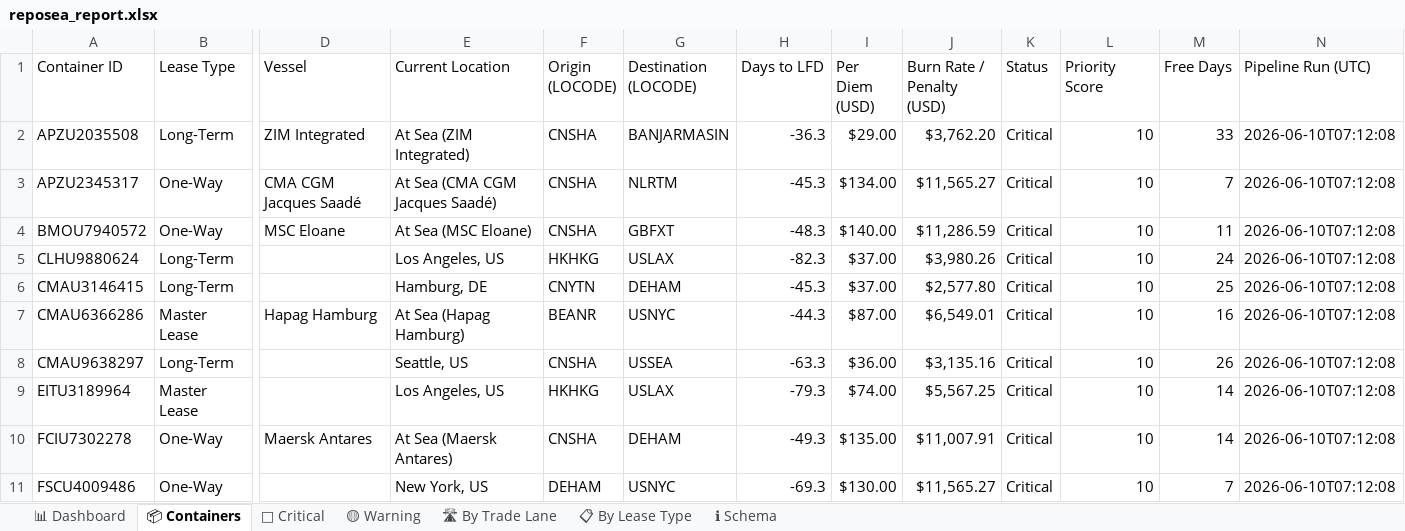
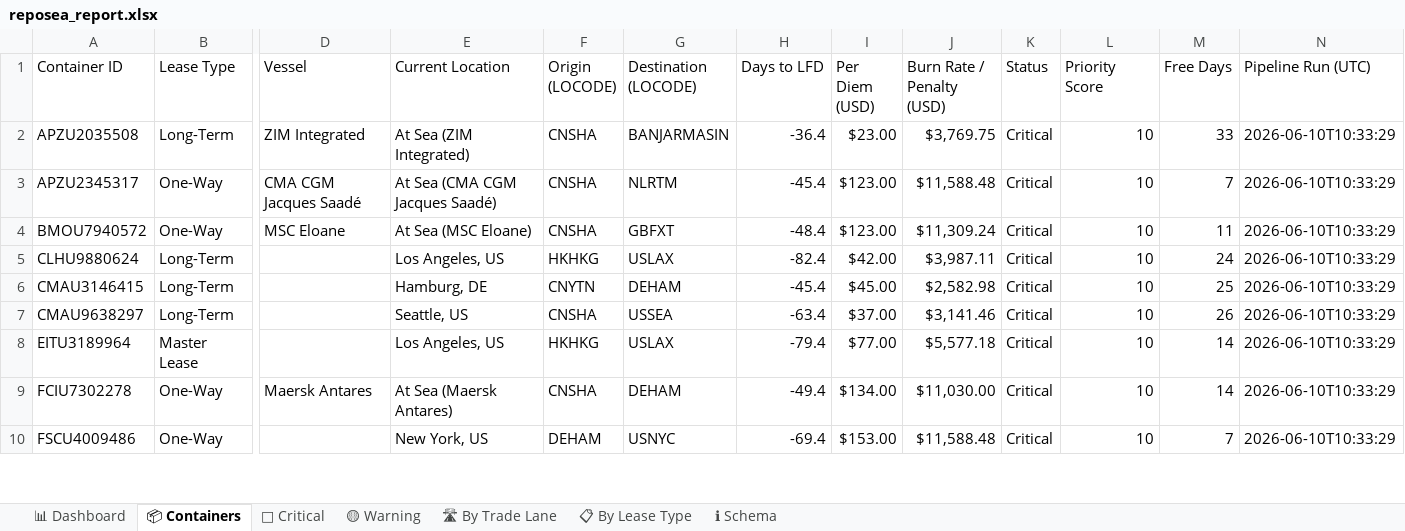
Before and after one commit to rahulmistry18/Reposea_container_optimizer, an Excel workbook: data/exports/reposea_report.xlsx, sheet 📦 Containers, drawn as a sheet; only a part is shown, gaps mark what is left out; values as stored, in another font and other column widths than the file's, no cell formats; table styles not drawn; removed rows and columns are numbered as before the commit, all else as after; rows hold the shown columns only; the diff covers the shown part only; the diff names each change by its address in the sheet, - before the commit and + after, or states it on an @@ line.

Commit message:
chore(data): pipeline run 2026-06-10T02:33:30Z [skip ci]

```diff
--- a/data/exports/reposea_report.xlsx (sheet 📦 Containers)
+++ b/data/exports/reposea_report.xlsx (sheet 📦 Containers)
-H2 (Days to LFD): -36.3
+H2 (Days to LFD): -36.4
-I2 (Per Diem (USD)): $29.00
+I2 (Per Diem (USD)): $23.00
-J2 (Burn Rate / Penalty (USD)): $3,762.20
+J2 (Burn Rate / Penalty (USD)): $3,769.75
-N2:N6 (Pipeline Run (UTC)): 2026-06-10T07:12:08
+N2:N6 (Pipeline Run (UTC)): 2026-06-10T10:33:29
-H3 (Days to LFD): -45.3
+H3 (Days to LFD): -45.4
-I3 (Per Diem (USD)): $134.00
+I3 (Per Diem (USD)): $123.00
-J3 (Burn Rate / Penalty (USD)): $11,565.27
+J3 (Burn Rate / Penalty (USD)): $11,588.48
-H4 (Days to LFD): -48.3
+H4 (Days to LFD): -48.4
-I4 (Per Diem (USD)): $140.00
+I4 (Per Diem (USD)): $123.00
-J4 (Burn Rate / Penalty (USD)): $11,286.59
+J4 (Burn Rate / Penalty (USD)): $11,309.24
-H5 (Days to LFD): -82.3
+H5 (Days to LFD): -82.4
-I5 (Per Diem (USD)): $37.00
+I5 (Per Diem (USD)): $42.00
-J5 (Burn Rate / Penalty (USD)): $3,980.26
+J5 (Burn Rate / Penalty (USD)): $3,987.11
-H6 (Days to LFD): -45.3
+H6 (Days to LFD): -45.4
-I6 (Per Diem (USD)): $37.00
+I6 (Per Diem (USD)): $45.00
-J6 (Burn Rate / Penalty (USD)): $2,577.80
+J6 (Burn Rate / Penalty (USD)): $2,582.98
-row 7: CMAU6366286 | Master Lease | Hapag Hamburg | At Sea (Hapag Hamburg) | BEANR | USNYC | -44.3 | $87.00 | $6,549.01 | Critical | 10 | 16 | 2026-06-10T07:12:08
-H7 (Days to LFD): -63.3
+H7 (Days to LFD): -63.4
-I7 (Per Diem (USD)): $36.00
+I7 (Per Diem (USD)): $37.00
-J7 (Burn Rate / Penalty (USD)): $3,135.16
+J7 (Burn Rate / Penalty (USD)): $3,141.46
-N7:N10 (Pipeline Run (UTC)): 2026-06-10T07:12:08
+N7:N10 (Pipeline Run (UTC)): 2026-06-10T10:33:29
-H8 (Days to LFD): -79.3
+H8 (Days to LFD): -79.4
-I8 (Per Diem (USD)): $74.00
+I8 (Per Diem (USD)): $77.00
-J8 (Burn Rate / Penalty (USD)): $5,567.25
+J8 (Burn Rate / Penalty (USD)): $5,577.18
-H9 (Days to LFD): -49.3
+H9 (Days to LFD): -49.4
-I9 (Per Diem (USD)): $135.00
+I9 (Per Diem (USD)): $134.00
-J9 (Burn Rate / Penalty (USD)): $11,007.91
+J9 (Burn Rate / Penalty (USD)): $11,030.00
-H10 (Days to LFD): -69.3
+H10 (Days to LFD): -69.4
-I10 (Per Diem (USD)): $130.00
+I10 (Per Diem (USD)): $153.00
-J10 (Burn Rate / Penalty (USD)): $11,565.27
+J10 (Burn Rate / Penalty (USD)): $11,588.48
```
Also changed, not shown: 10 added rows, 9 removed rows and 68 edited cells elsewhere in this sheet, sheet 🔴 Critical, sheet 🛣 By Trade Lane, sheet 📊 Dashboard, sheet 📋 By Lease Type, cell formats, 7 other files.
